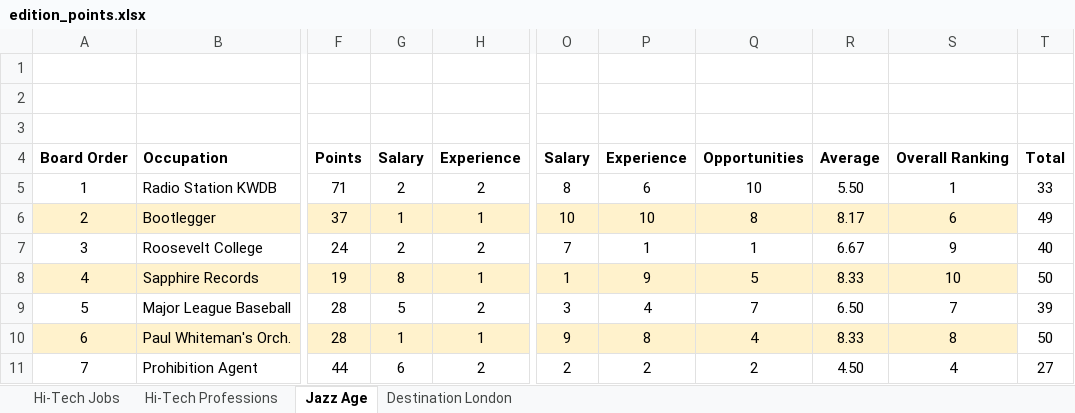
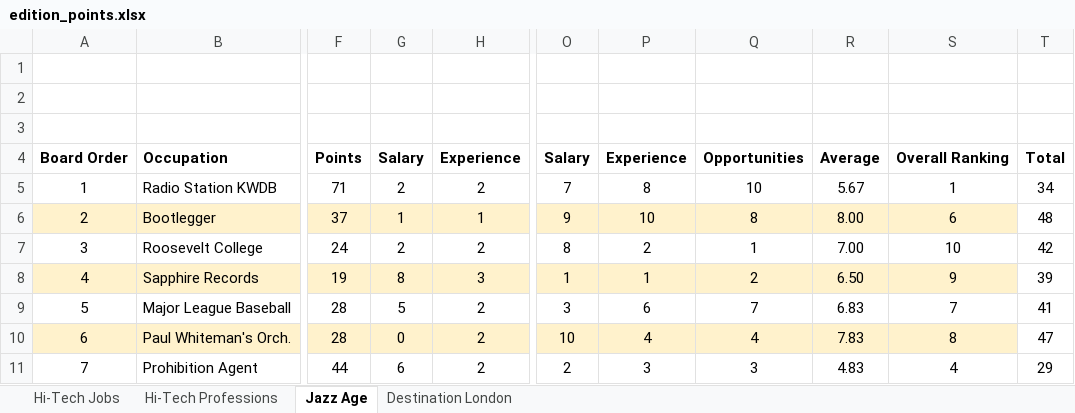
Before and after one commit to dwbzen/careers, an Excel workbook: docs/edition_points.xlsx, sheet Jazz Age, drawn as a sheet; only a part is shown, gaps mark what is left out; values as stored, in another font and other column widths than the file's, no borders; the diff covers the shown part only; the diff names each change by its address in the sheet, - before the commit and + after, or states it on an @@ line.

```diff
--- a/docs/edition_points.xlsx (sheet Jazz Age)
+++ b/docs/edition_points.xlsx (sheet Jazz Age)
-O5: 8
+O5: 7
-P5: 6
+P5: 8
-R5: 5.50
+R5: 5.67
-T5: 33
+T5: 34
-O6: 10
+O6: 9
-R6: 8.17
+R6: 8.00
-T6: 49
+T6: 48
-O7: 7
+O7: 8
-P7: 1
+P7: 2
-R7: 6.67
+R7: 7.00
-S7: 9
+S7: 10
-T7: 40
+T7: 42
-H8: 1
+H8: 3
-P8: 9
+P8: 1
-Q8: 5
+Q8: 2
-R8: 8.33
+R8: 6.50
-S8: 10
+S8: 9
-T8: 50
+T8: 39
-P9: 4
+P9: 6
-R9: 6.50
+R9: 6.83
-T9: 39
+T9: 41
-G10: 1
+G10: 0
-H10: 1
+H10: 2
-O10: 9
+O10: 10
-P10: 8
+P10: 4
-R10: 8.33
+R10: 7.83
-T10: 50
+T10: 47
-P11: 2
+P11: 3
-Q11: 2
+Q11: 3
-R11: 4.50
+R11: 4.83
-T11: 27
+T11: 29
```
Also changed, not shown: 59 edited cells elsewhere in this sheet, sheet Hi-Tech Professions, formulas that keep their value, 36 other files.
